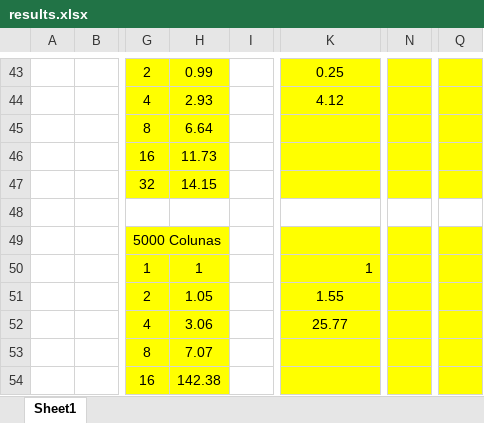
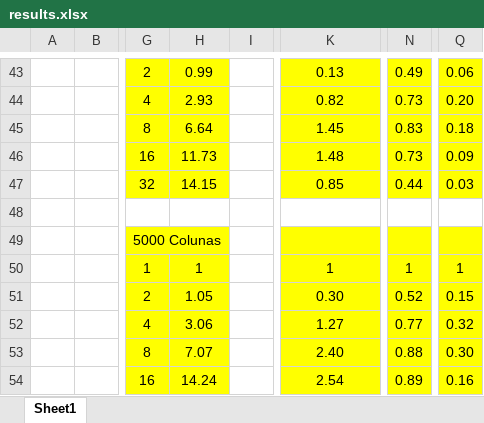
Before and after one commit to gkorol/ppd, an Excel workbook: me/results.xlsx, sheet Sheet1, drawn as a sheet; only a part is shown, gaps mark what is left out; values as stored, in another font and other column widths than the file's, no borders; charts and pictures not drawn; the diff covers the shown part only; the diff names each change by its address in the sheet, - before the commit and + after, or states it on an @@ line.

```diff
--- a/me/results.xlsx (sheet Sheet1)
+++ b/me/results.xlsx (sheet Sheet1)
-K43: 0.25
+K43: 0.13
-N43: (empty)
+N43: 0.49
-Q43: (empty)
+Q43: 0.06
-K44: 4.12
+K44: 0.82
-N44: (empty)
+N44: 0.73
-Q44: (empty)
+Q44: 0.20
-K45: (empty)
+K45: 1.45
-N45: (empty)
+N45: 0.83
-Q45: (empty)
+Q45: 0.18
-K46: (empty)
+K46: 1.48
-N46: (empty)
+N46: 0.73
-Q46: (empty)
+Q46: 0.09
-K47: (empty)
+K47: 0.85
-N47: (empty)
+N47: 0.44
-Q47: (empty)
+Q47: 0.03
-K50 alignment: right
+K50 alignment: center
-N50: (empty)
+N50: 1
-Q50: (empty)
+Q50: 1
-K51: 1.55
+K51: 0.30
-N51: (empty)
+N51: 0.52
-Q51: (empty)
+Q51: 0.15
-K52: 25.77
+K52: 1.27
-N52: (empty)
+N52: 0.77
-Q52: (empty)
+Q52: 0.32
-K53: (empty)
+K53: 2.40
-N53: (empty)
+N53: 0.88
-Q53: (empty)
+Q53: 0.30
-H54: 142.38
+H54: 14.24
-K54: (empty)
+K54: 2.54
-N54: (empty)
+N54: 0.89
-Q54: (empty)
+Q54: 0.16
```
Also changed, not shown: 64 edited cells and cell formats elsewhere in this sheet, formulas that keep their value, charts or pictures.
